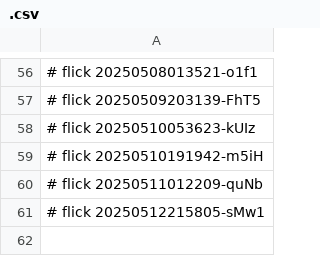
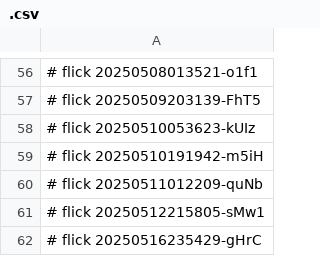
Before and after one commit to abikesa/ukusoma, a CSV file: kitabo/python/.csv, drawn as a sheet; only a part is shown, gaps mark what is left out; the diff names each change by its address in the sheet, - before the commit and + after, or states it on an @@ line.

Commit message:
kitabo/python/.csv

```diff
--- a/kitabo/python/.csv
+++ b/kitabo/python/.csv
+row 62: # flick 20250516235429-gHrC
```
